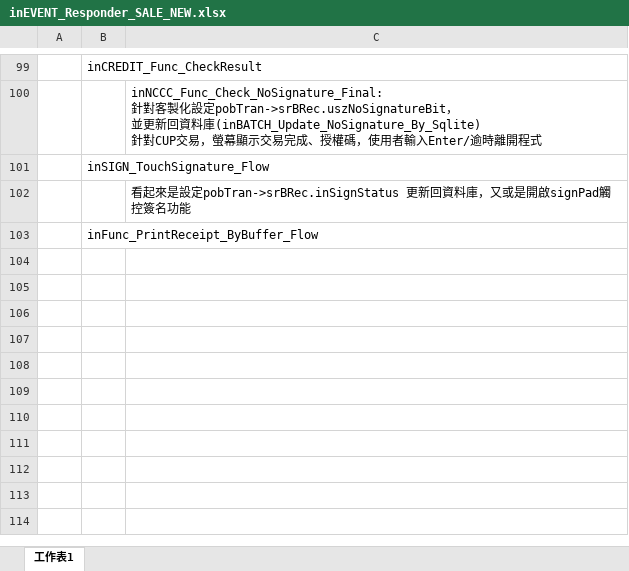
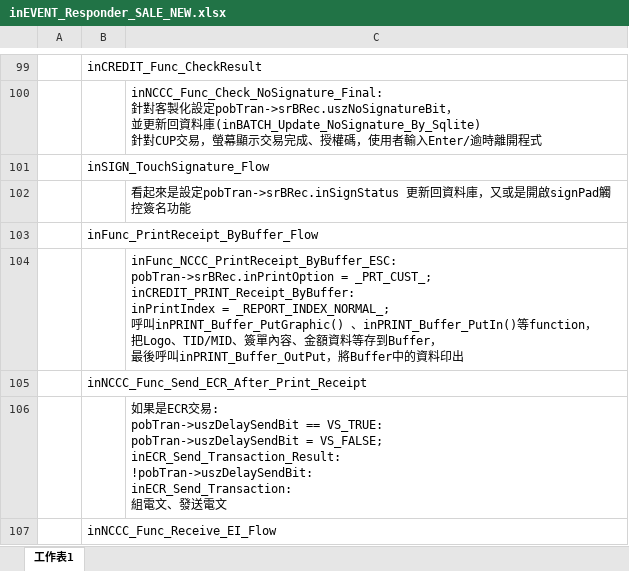
Before and after one commit to adsf0751/CASV3AH-D-019_20251031_1, an Excel workbook: SRC/FlowChart/一般交易/inEVENT_Responder_SALE_NEW.xlsx, sheet 工作表1, drawn as a sheet; only a part is shown, gaps mark what is left out; values as stored, in another font and other column widths than the file's, no borders; ↵ is a line break in a cell; the diff covers the shown part only; the diff names each change by its address in the sheet, - before the commit and + after, or states it on an @@ line.

Commit message:
進度: 繼續看一般交易流程，並把返回值用顏色標記出來。

```diff
--- a/SRC/FlowChart/一般交易/inEVENT_Responder_SALE_NEW.xlsx (sheet 工作表1)
+++ b/SRC/FlowChart/一般交易/inEVENT_Responder_SALE_NEW.xlsx (sheet 工作表1)
+row 104:  |  | inFunc_NCCC_PrintReceipt_ByBuffer_ESC: ↵ pobTran->srBRec.inPrintOption = _PRT_CUST_; ↵ inCREDIT_PRINT_Receipt_ByBuffer: ↵ inPrintIndex = _REPORT_INDEX_NORMAL_; ↵ 呼叫inPRINT_Buffer_PutGraphic() 、inPRINT_Buffer_PutIn()等function， ↵ 把Logo、TID/MID、簽單內容、金額資料等存到Buffer， ↵ 最後呼叫inPRINT_Buffer_OutPut，將Buffer中的資料印出
+row 105:  | inNCCC_Func_Send_ECR_After_Print_Receipt
+row 106:  |  | 如果是ECR交易: ↵ pobTran->uszDelaySendBit == VS_TRUE: ↵ pobTran->uszDelaySendBit = VS_FALSE; ↵ inECR_Send_Transaction_Result: ↵ !pobTran->uszDelaySendBit: ↵ inECR_Send_Transaction: ↵ 組電文、發送電文
+row 107:  | inNCCC_Func_Receive_EI_Flow
```
Also changed, not shown: 4 added rows, 3 edited cells and cell formats elsewhere in this sheet.
